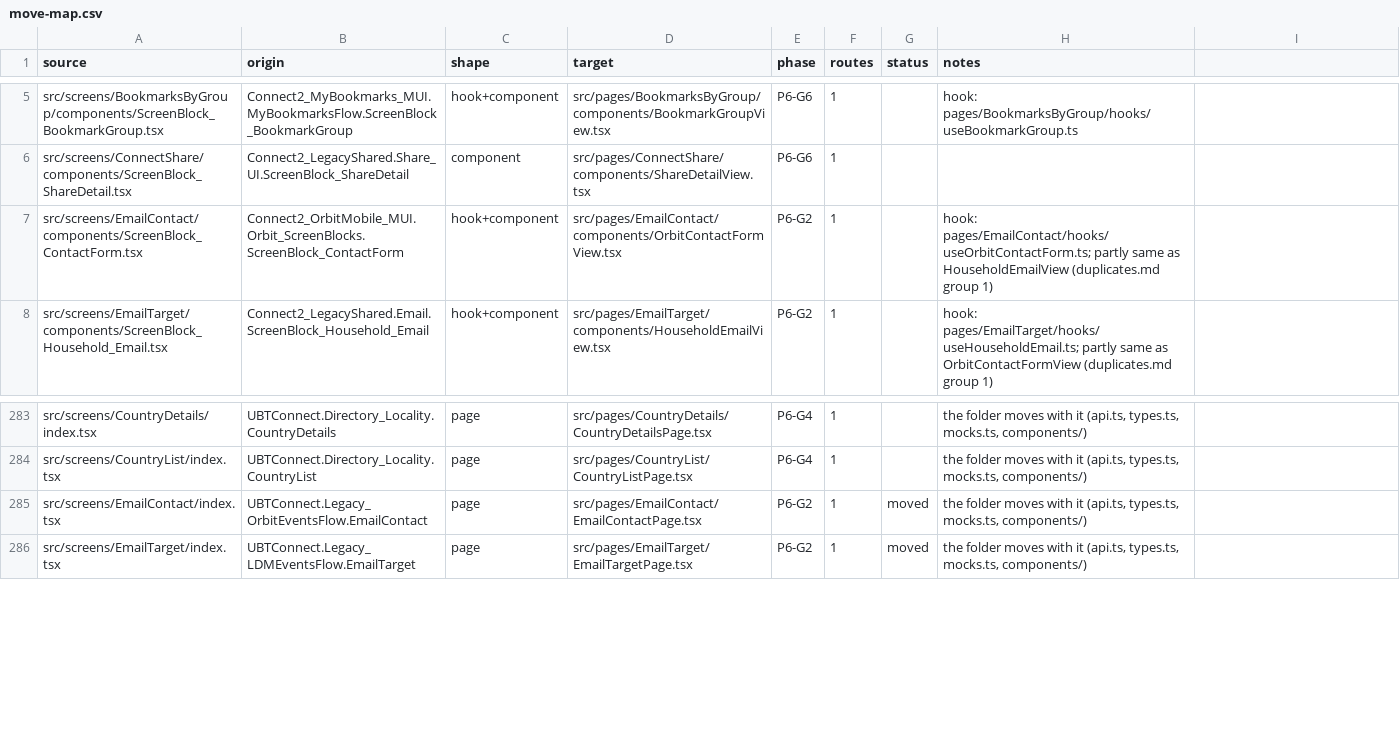
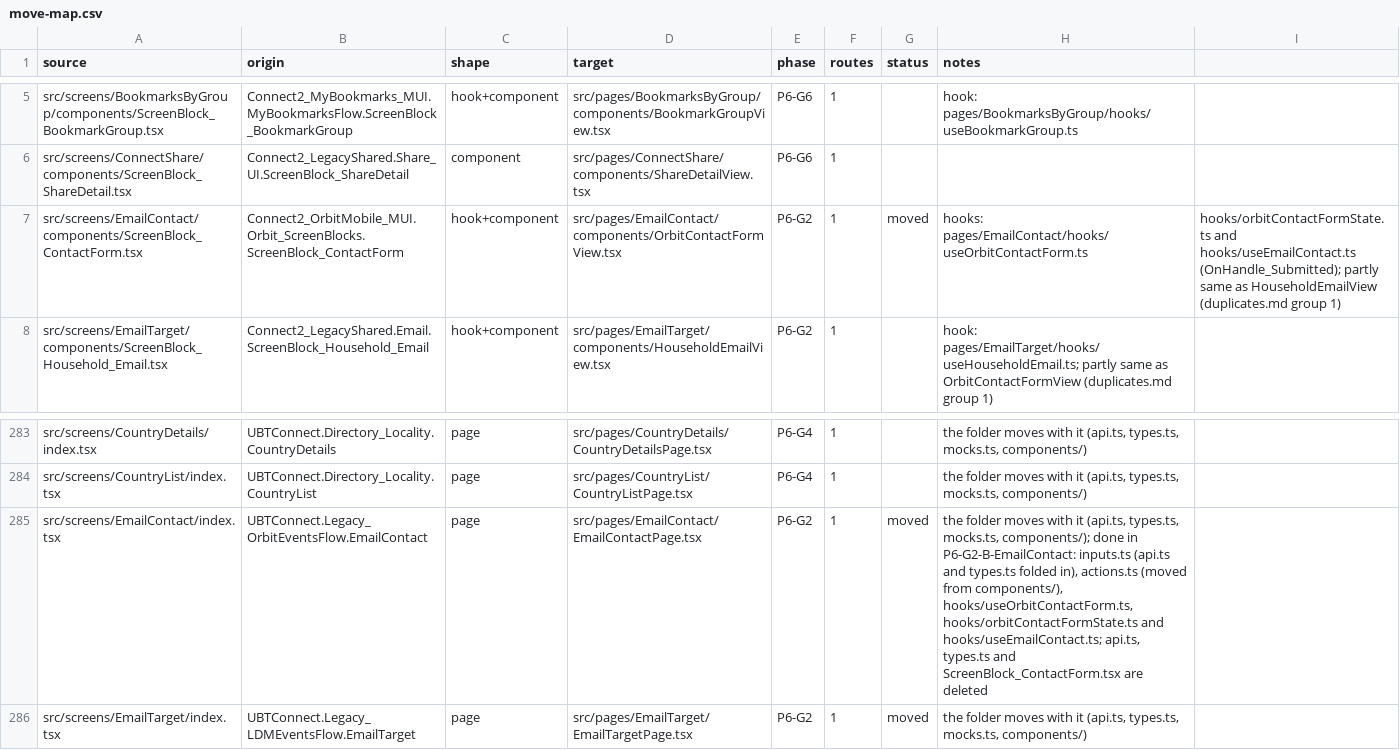
Before and after one commit to Phoenix-DX/connect-new-ui, a CSV file: app/docs/refactor/move-map.csv, drawn as a sheet; only a part is shown, gaps mark what is left out.

```diff
--- a/app/docs/refactor/move-map.csv
+++ b/app/docs/refactor/move-map.csv
@@ -6,3 +6,3 @@ src/screens/BookmarksByGroup/components/ScreenBlock_BookmarkGroup.tsx,Connect2_M
 src/screens/ConnectShare/components/ScreenBlock_ShareDetail.tsx,Connect2_LegacyShared.Share_UI.ScreenBlock_ShareDetail,component,src/pages/ConnectShare/components/ShareDetailView.tsx,P6-G6,1,,
-src/screens/EmailContact/components/ScreenBlock_ContactForm.tsx,Connect2_OrbitMobile_MUI.Orbit_ScreenBlocks.ScreenBlock_ContactForm,hook+component,src/pages/EmailContact/components/OrbitContactFormView.tsx,P6-G2,1,,hook: pages/EmailContact/hooks/useOrbitContactForm.ts; partly same as HouseholdEmailView (duplicates.md group 1)
+src/screens/EmailContact/components/ScreenBlock_ContactForm.tsx,Connect2_OrbitMobile_MUI.Orbit_ScreenBlocks.ScreenBlock_ContactForm,hook+component,src/pages/EmailContact/components/OrbitContactFormView.tsx,P6-G2,1,moved,hooks: pages/EmailContact/hooks/useOrbitContactForm.ts, hooks/orbitContactFormState.ts and hooks/useEmailContact.ts (OnHandle_Submitted); partly same as HouseholdEmailView (duplicates.md group 1)
 src/screens/EmailTarget/components/ScreenBlock_Household_Email.tsx,Connect2_LegacyShared.Email.ScreenBlock_Household_Email,hook+component,src/pages/EmailTarget/components/HouseholdEmailView.tsx,P6-G2,1,,hook: pages/EmailTarget/hooks/useHouseholdEmail.ts; partly same as OrbitContactFormView (duplicates.md group 1)
@@ -284,3 +284,3 @@ src/screens/CountryDetails/index.tsx,UBTConnect.Directory_Locality.CountryDetail
 src/screens/CountryList/index.tsx,UBTConnect.Directory_Locality.CountryList,page,src/pages/CountryList/CountryListPage.tsx,P6-G4,1,,"the folder moves with it (api.ts, types.ts, mocks.ts, components/)"
-src/screens/EmailContact/index.tsx,UBTConnect.Legacy_OrbitEventsFlow.EmailContact,page,src/pages/EmailContact/EmailContactPage.tsx,P6-G2,1,moved,"the folder moves with it (api.ts, types.ts, mocks.ts, components/)"
+src/screens/EmailContact/index.tsx,UBTConnect.Legacy_OrbitEventsFlow.EmailContact,page,src/pages/EmailContact/EmailContactPage.tsx,P6-G2,1,moved,"the folder moves with it (api.ts, types.ts, mocks.ts, components/); done in P6-G2-B-EmailContact: inputs.ts (api.ts and types.ts folded in), actions.ts (moved from components/), hooks/useOrbitContactForm.ts, hooks/orbitContactFormState.ts and hooks/useEmailContact.ts; api.ts, types.ts and ScreenBlock_ContactForm.tsx are deleted"
 src/screens/EmailTarget/index.tsx,UBTConnect.Legacy_LDMEventsFlow.EmailTarget,page,src/pages/EmailTarget/EmailTargetPage.tsx,P6-G2,1,moved,"the folder moves with it (api.ts, types.ts, mocks.ts, components/)"
```
Also changed, not shown: migration/metrics/ledger.csv, 24 other files.
